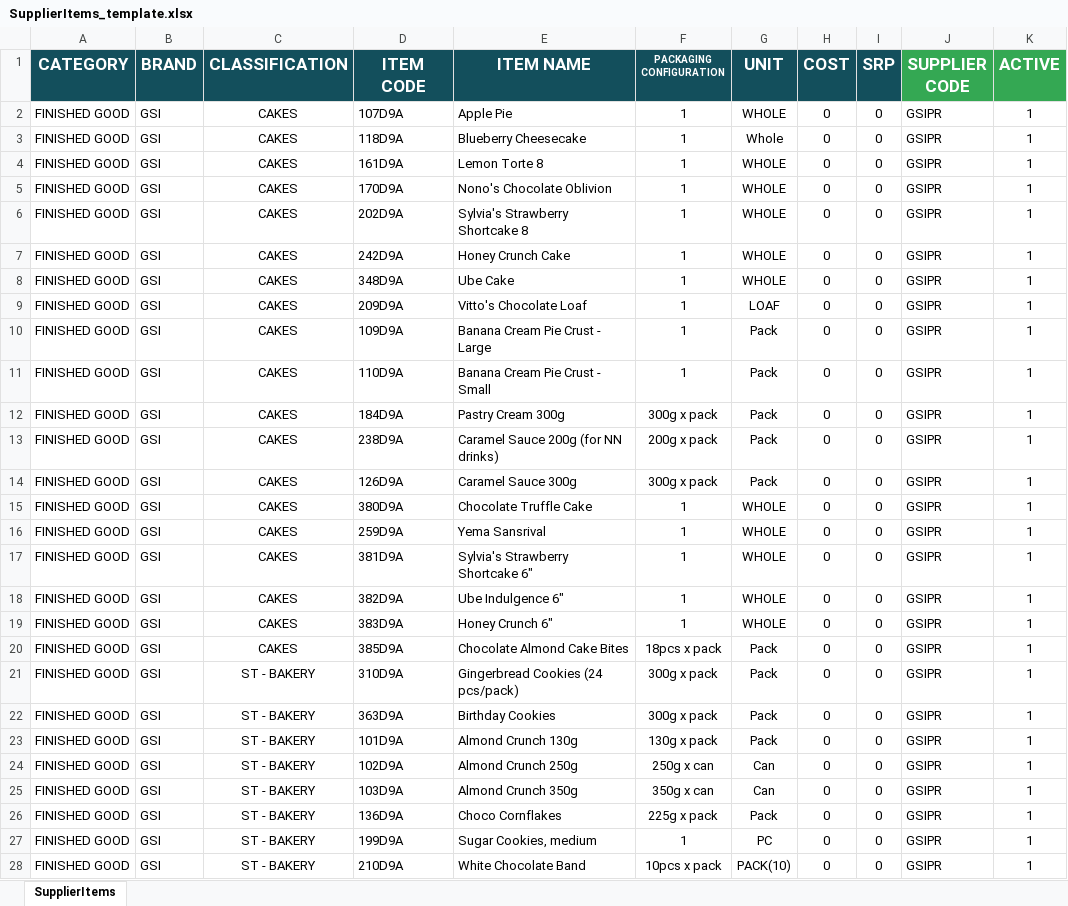
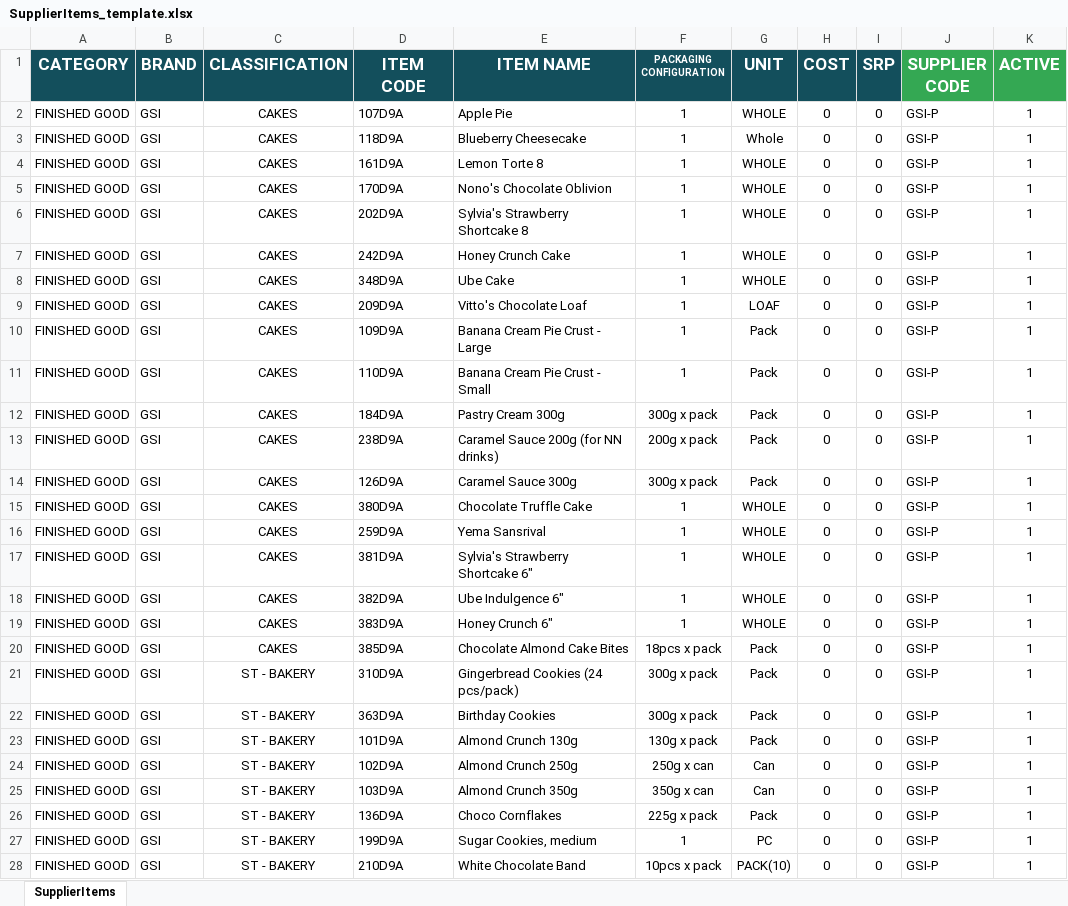
Before and after one commit to saitama45/david, an Excel workbook: public/storage/excel-templates/SupplierItems_template.xlsx, sheet SupplierItems, drawn as a sheet; only a part is shown; values as stored, in another font and other column widths than the file's, no borders; conditional formats not drawn; the diff covers the shown part only; the diff names each change by its address in the sheet, - before the commit and + after, or states it on an @@ line.

Commit message:
POSMasterfile module and BaseUOM inclusion during Ordering Items

```diff
--- a/public/storage/excel-templates/SupplierItems_template.xlsx (sheet SupplierItems)
+++ b/public/storage/excel-templates/SupplierItems_template.xlsx (sheet SupplierItems)
-J2:J28 (SUPPLIER CODE): GSIPR
+J2:J28 (SUPPLIER CODE): GSI-P
```
Also changed, not shown: 319 edited cells and cell formats elsewhere in this sheet, 18 other files.
